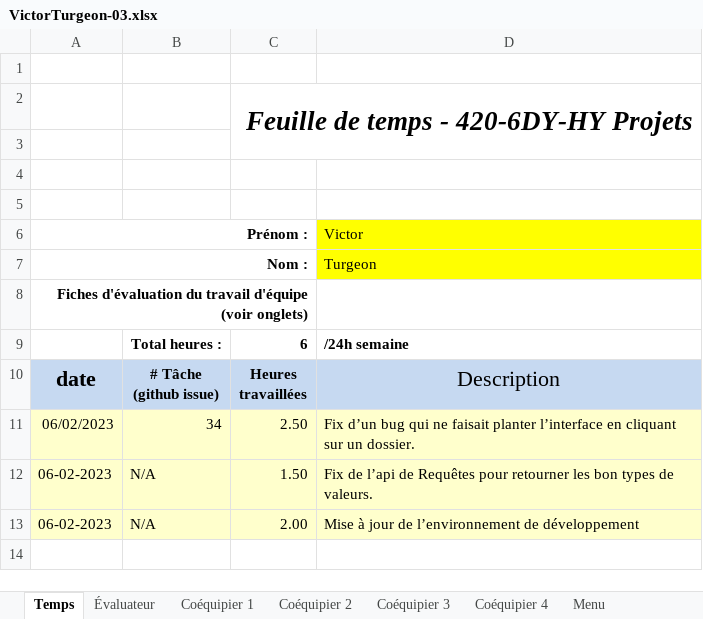
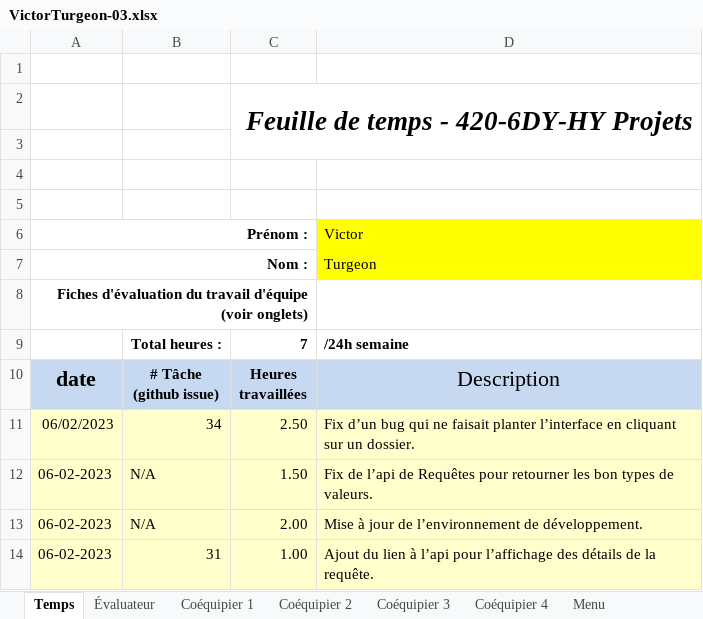
Before and after one commit to MainKarl/Rooftop, an Excel workbook: FichesTemps/VictorTurgeon-03.xlsx, sheet Temps, drawn as a sheet; values as stored, in another font and other column widths than the file's, no borders; charts and pictures and conditional formats not drawn; the diff names each change by its address in the sheet, - before the commit and + after, or states it on an @@ line.

Commit message:
ajout du call de fetch pour les détails de requêtes

```diff
--- a/FichesTemps/VictorTurgeon-03.xlsx (sheet Temps)
+++ b/FichesTemps/VictorTurgeon-03.xlsx (sheet Temps)
-C9: 6
+C9: 7
-D13: …l’environnement de développement
+D13: …l’environnement de développement.
+row 14: 06-02-2023 | 31 | 1.00 | Ajout du lien à l’api pour l’affichage des détails de la requête.
```
Also changed, not shown: charts or pictures, 4 other files.
